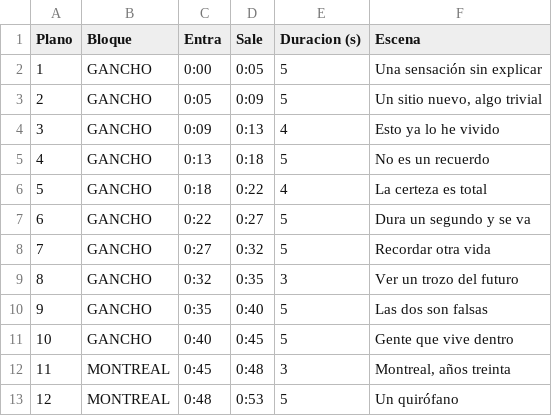
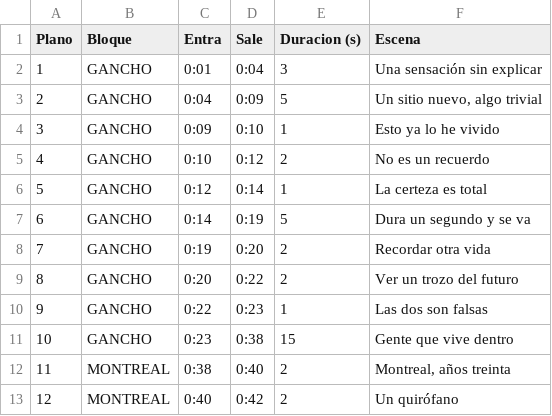
Before and after one commit to rohimard/Rohimard, a CSV file: canal-youtube/producciones/02-deja-vu/hoja-montaje.csv, drawn as a sheet; only a part is shown; the diff covers the shown part only.

```diff
--- a/canal-youtube/producciones/02-deja-vu/hoja-montaje.csv
+++ b/canal-youtube/producciones/02-deja-vu/hoja-montaje.csv
@@ -1,13 +1,13 @@
 Plano;Bloque;Entra;Sale;Duracion (s);Escena
-1;GANCHO;0:00;0:05;5;Una sensación sin explicar
-2;GANCHO;0:05;0:09;5;Un sitio nuevo, algo trivial
-3;GANCHO;0:09;0:13;4;Esto ya lo he vivido
-4;GANCHO;0:13;0:18;5;No es un recuerdo
-5;GANCHO;0:18;0:22;4;La certeza es total
-6;GANCHO;0:22;0:27;5;Dura un segundo y se va
-7;GANCHO;0:27;0:32;5;Recordar otra vida
-8;GANCHO;0:32;0:35;3;Ver un trozo del futuro
-9;GANCHO;0:35;0:40;5;Las dos son falsas
-10;GANCHO;0:40;0:45;5;Gente que vive dentro
-11;MONTREAL;0:45;0:48;3;Montreal, años treinta
-12;MONTREAL;0:48;0:53;5;Un quirófano
+1;GANCHO;0:01;0:04;3;Una sensación sin explicar
+2;GANCHO;0:04;0:09;5;Un sitio nuevo, algo trivial
+3;GANCHO;0:09;0:10;1;Esto ya lo he vivido
+4;GANCHO;0:10;0:12;2;No es un recuerdo
+5;GANCHO;0:12;0:14;1;La certeza es total
+6;GANCHO;0:14;0:19;5;Dura un segundo y se va
+7;GANCHO;0:19;0:20;2;Recordar otra vida
+8;GANCHO;0:20;0:22;2;Ver un trozo del futuro
+9;GANCHO;0:22;0:23;1;Las dos son falsas
+10;GANCHO;0:23;0:38;15;Gente que vive dentro
+11;MONTREAL;0:38;0:40;2;Montreal, años treinta
+12;MONTREAL;0:40;0:42;2;Un quirófano
```
Also changed, not shown: 158 edited cells elsewhere in this file, 2 other files.
